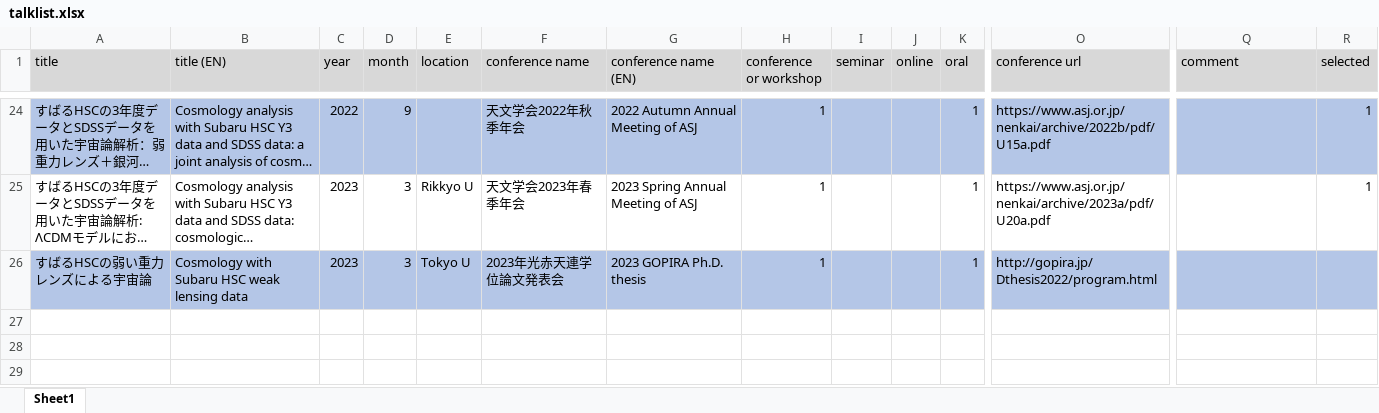
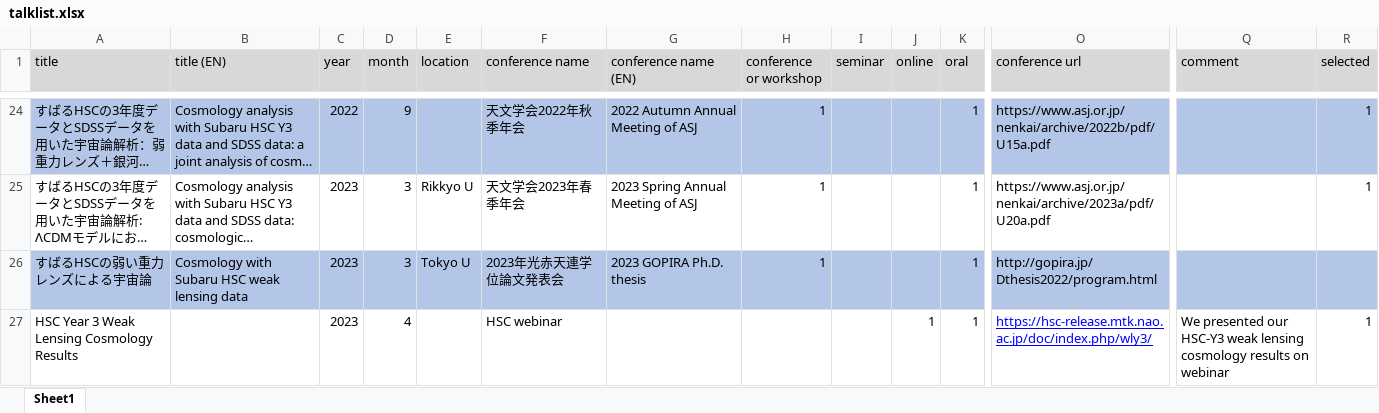
Before and after one commit to git-sunao/cv, an Excel workbook: talklists/talklist.xlsx, sheet Sheet1, drawn as a sheet; only a part is shown, gaps mark what is left out; long unchanged cells end in …; values as stored, in another font and other column widths than the file's, no borders; rows hold the shown columns only; the diff names each change by its address in the sheet, - before the commit and + after, or states it on an @@ line.

Commit message:
updated cv: new position and updated talklist

```diff
--- a/talklists/talklist.xlsx (sheet Sheet1)
+++ b/talklists/talklist.xlsx (sheet Sheet1)
+row 27: HSC Year 3 Weak Lensing Cosmology Results |  | 2023 | 4 |  | HSC webinar |  |  |  | 1 | 1 | https://hsc-release.mtk.nao.ac.jp/doc/index.php/wly3/ | We presented our HSC-Y3 weak lensing cosmology results on webinar | 1
```
Also changed, not shown: 5 other files.
